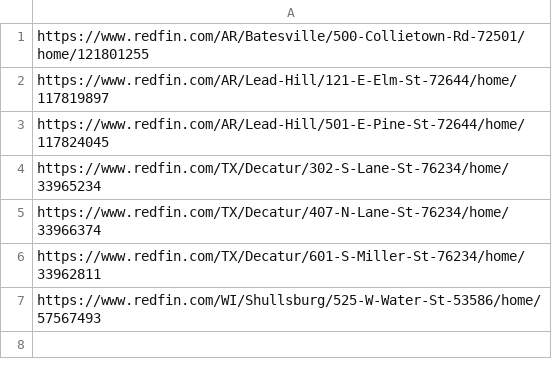
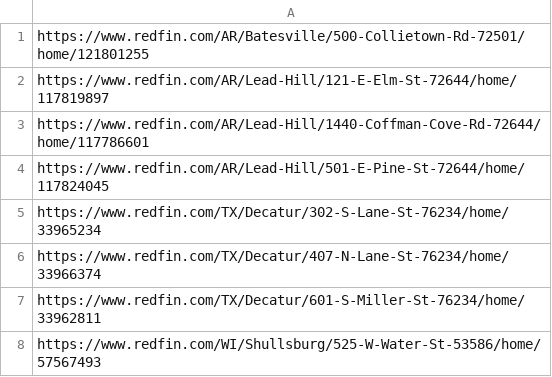
Before and after one commit to ranospalik-ops/akron-scraper, a CSV file: seen_deals.csv, drawn as a sheet.

Commit message:
Update seen deals [skip ci]

```diff
--- a/seen_deals.csv
+++ b/seen_deals.csv
@@ -2,2 +2,3 @@ https://www.redfin.com/AR/Batesville/500-Collietown-Rd-72501/home/121801255
 https://www.redfin.com/AR/Lead-Hill/121-E-Elm-St-72644/home/117819897
+https://www.redfin.com/AR/Lead-Hill/1440-Coffman-Cove-Rd-72644/home/117786601
 https://www.redfin.com/AR/Lead-Hill/501-E-Pine-St-72644/home/117824045
```
